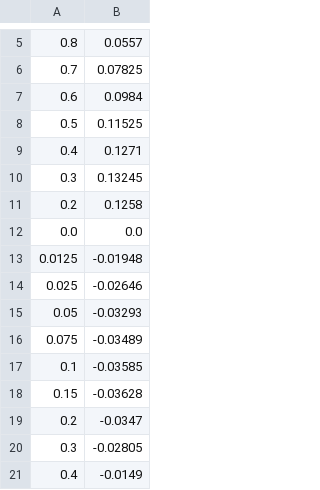
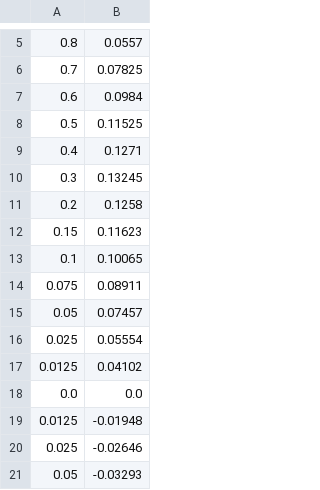
Before and after one commit to IAHM-COL/py-JSBsim-generator, a CSV file: src/output/g535.csv (was output/G535.csv), drawn as a sheet; only a part is shown, gaps mark what is left out; the shorter side is filled out with more unchanged rows; the diff names each change by its address in the sheet, - before the commit and + after, or states it on an @@ line.

Commit message:
updated output

```diff
--- a/output/G535.csv
+++ b/src/output/g535.csv
+row 12: 0.15 | 0.11623
+row 13: 0.1 | 0.10065
+row 14: 0.075 | 0.08911
+row 15: 0.05 | 0.07457
+row 16: 0.025 | 0.05554
+row 17: 0.0125 | 0.04102
```
Also changed, not shown: src/output/g535_interpolated.csv, 52 other files.
